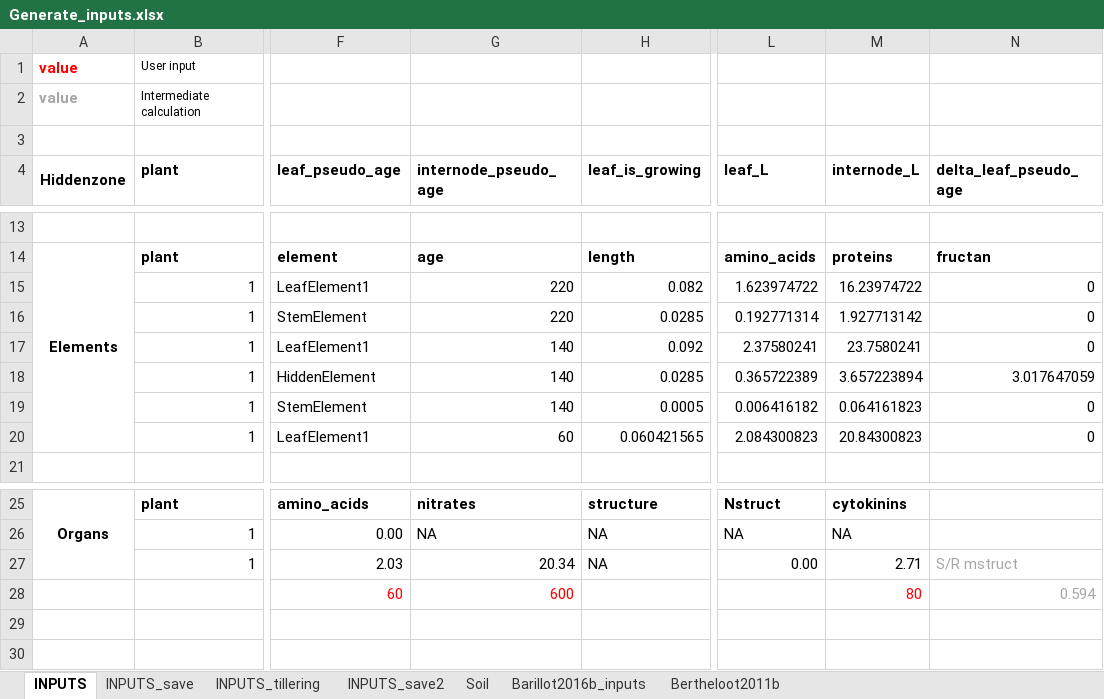
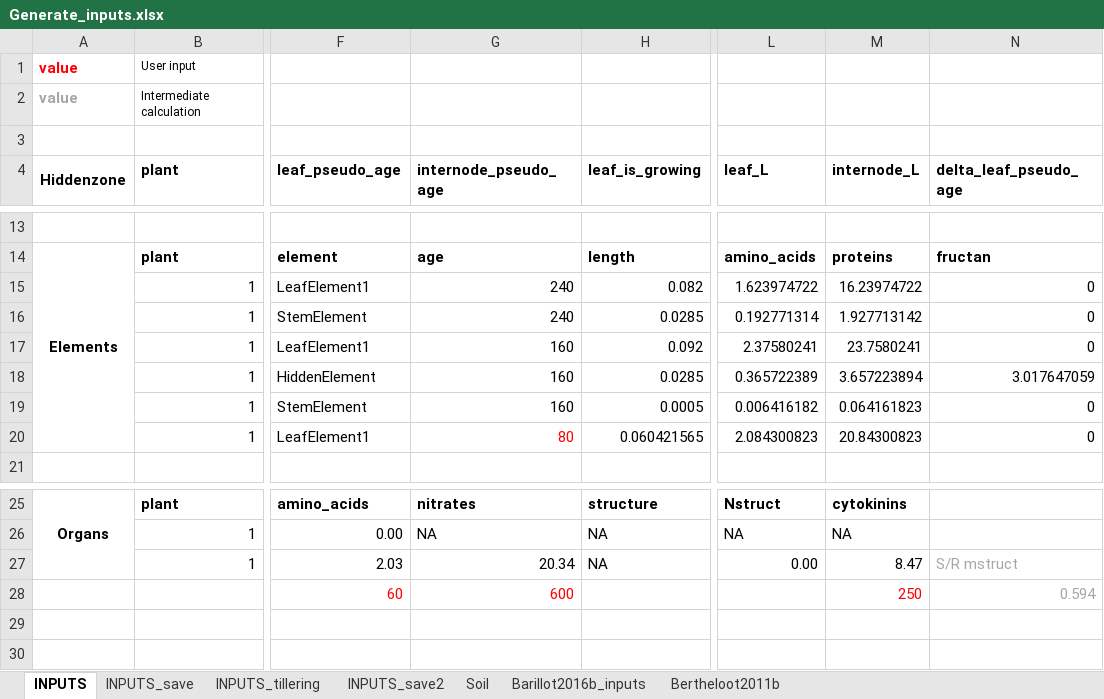
Before and after one commit to openalea-incubator/fspm-wheat, an Excel workbook: branches/tillering_hack/fspmwheat/inputs/Generate_inputs.xlsx, sheet INPUTS, drawn as a sheet; only a part is shown, gaps mark what is left out; values as stored, in another font and other column widths than the file's, no borders; the diff names each change by its address in the sheet, - before the commit and + after, or states it on an @@ line.

Commit message:
- change inputs to delay senescence of leaves 1 to 3 - add some charts

```diff
--- a/branches/tillering_hack/fspmwheat/inputs/Generate_inputs.xlsx (sheet INPUTS)
+++ b/branches/tillering_hack/fspmwheat/inputs/Generate_inputs.xlsx (sheet INPUTS)
-G15:G16 (internode_pseudo_age): 220
+G15:G16 (internode_pseudo_age): 240
-G17:G19 (internode_pseudo_age): 140
+G17:G19 (internode_pseudo_age): 160
-G20 (internode_pseudo_age): 60
+G20 (internode_pseudo_age): 80
-G20 text colour: black
+G20 text colour: #FF0000
-M27 (internode_L): 2.71
+M27 (internode_L): 8.47
-M28 (internode_L): 80
+M28 (internode_L): 250
```
Also changed, not shown: sheet INPUTS_tillering, 16 other files.
